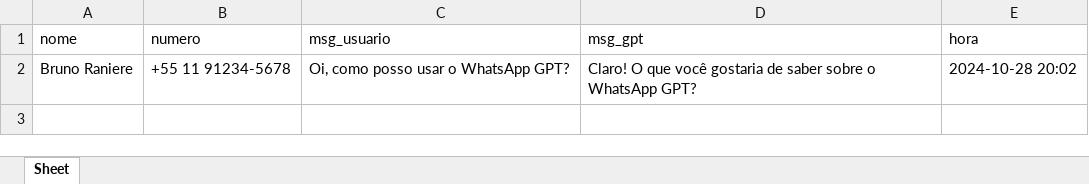
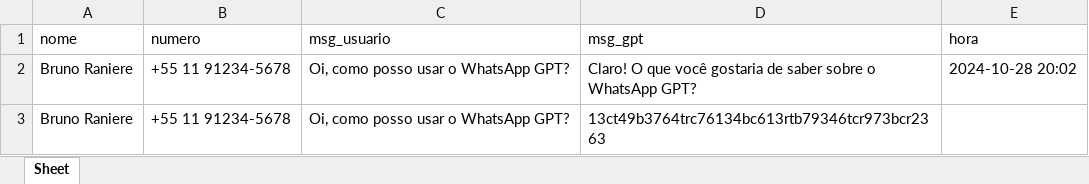
Before and after one commit to brunoraniere2003/projeto-whatsapp-gpt, an Excel workbook: database/registro.xlsx, sheet Sheet, drawn as a sheet; values as stored, in another font and other column widths than the file's, no borders; the diff names each change by its address in the sheet, - before the commit and + after, or states it on an @@ line.

```diff
--- a/database/registro.xlsx (sheet Sheet)
+++ b/database/registro.xlsx (sheet Sheet)
+row 3: Bruno Raniere | +55 11 91234-5678 | Oi, como posso usar o WhatsApp GPT? | 13ct49b3764trc76134bc613rtb79346tcr973bcr2363
```
Also changed, not shown: 5 other files.
